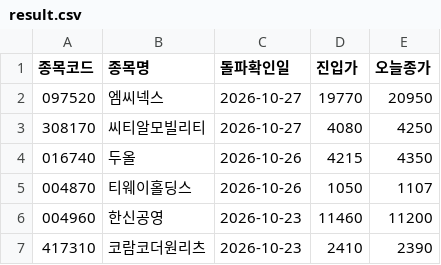
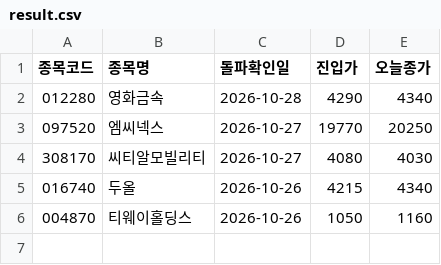
Before and after one commit to nunupop/my-stock-screener, a CSV file: result.csv, drawn as a sheet.

```diff
--- a/result.csv
+++ b/result.csv
@@ -1,7 +1,6 @@
 종목코드,종목명,돌파확인일,진입가,오늘종가
-097520,엠씨넥스,2026-10-27,19770,20950
-308170,씨티알모빌리티,2026-10-27,4080,4250
-016740,두올,2026-10-26,4215,4350
-004870,티웨이홀딩스,2026-10-26,1050,1107
-004960,한신공영,2026-10-23,11460,11200
-417310,코람코더원리츠,2026-10-23,2410,2390
+012280,영화금속,2026-10-28,4290,4340
+097520,엠씨넥스,2026-10-27,19770,20250
+308170,씨티알모빌리티,2026-10-27,4080,4030
+016740,두올,2026-10-26,4215,4340
+004870,티웨이홀딩스,2026-10-26,1050,1160
```
Also changed, not shown: 1 other file.
